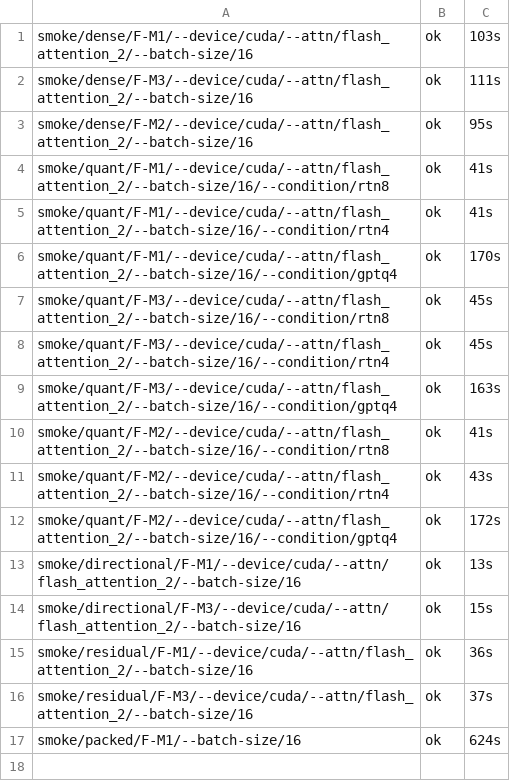
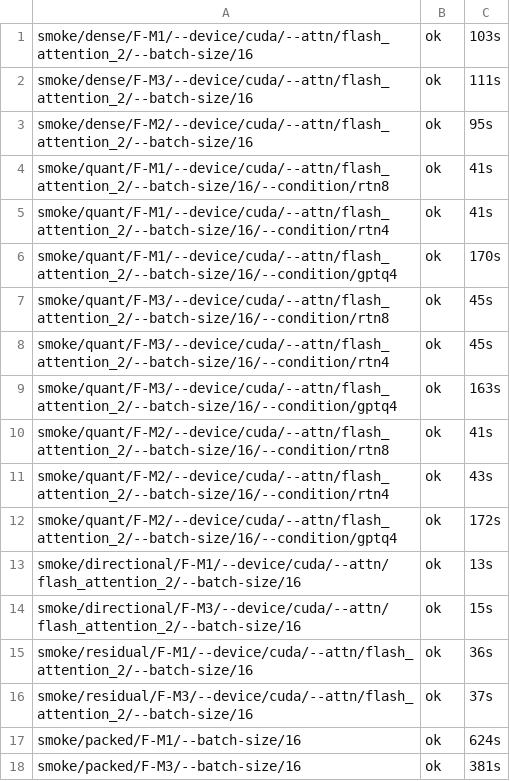
Before and after one commit to DevDaring/Quant_Bias, a TSV file: Next_Study/results/final_closure/_logs/state.tsv, drawn as a sheet; the diff names each change by its address in the sheet, - before the commit and + after, or states it on an @@ line.

Commit message:
results(final_closure/smoke): smoke/packed/F-M3/--batch-size/16

```diff
--- a/Next_Study/results/final_closure/_logs/state.tsv
+++ b/Next_Study/results/final_closure/_logs/state.tsv
+row 18: smoke/packed/F-M3/--batch-size/16 | ok | 381s
```
Also changed, not shown: 5 other files.
